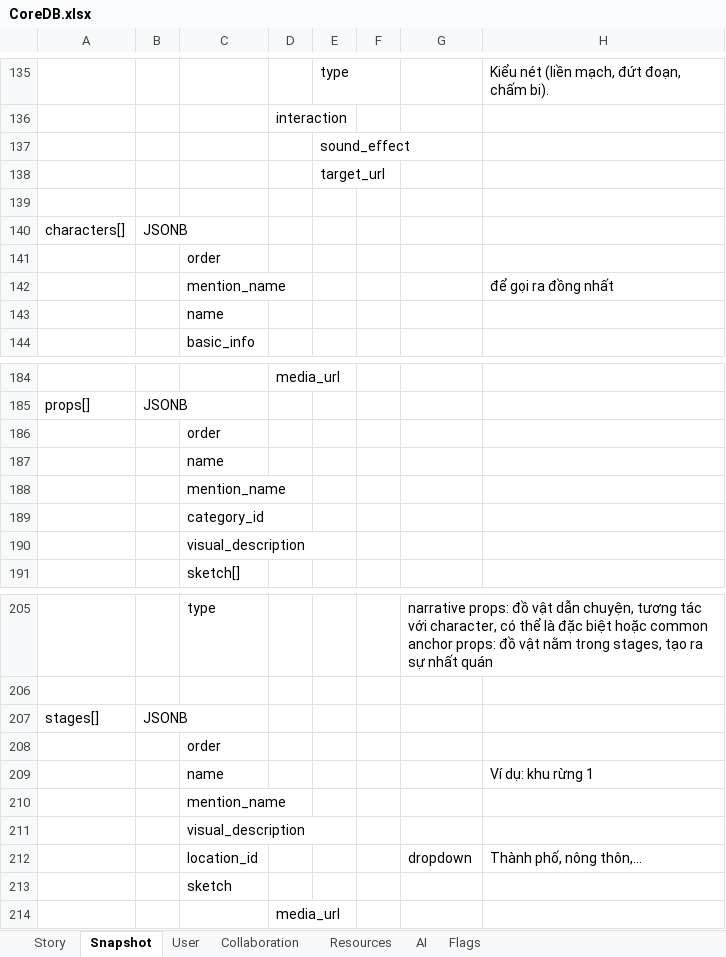
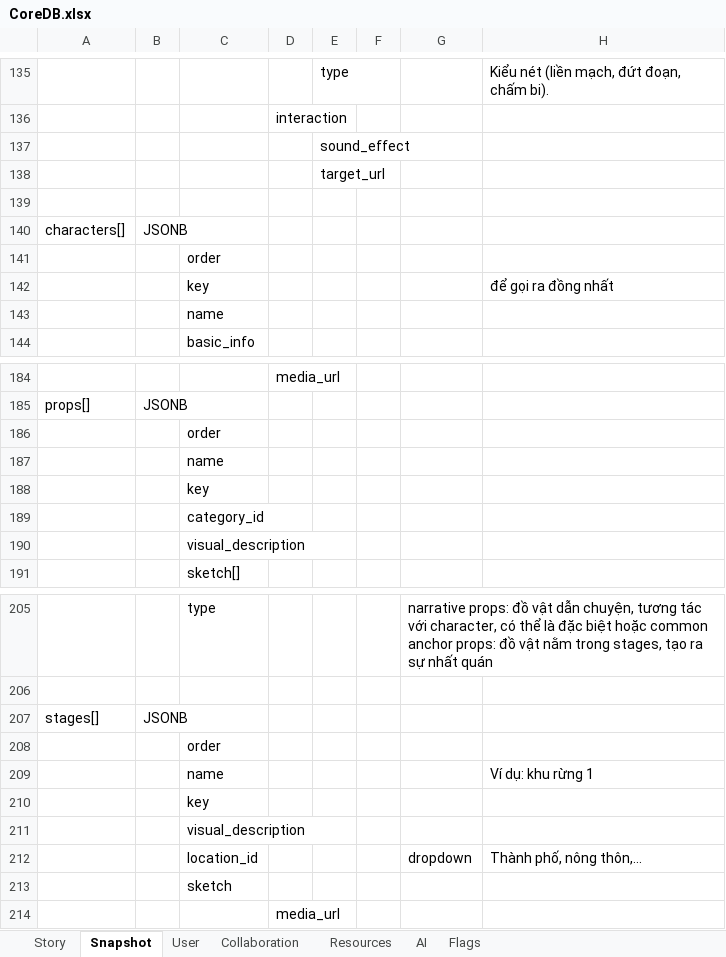
Before and after one commit to hacker1002/ai-storybook-design, an Excel workbook: CoreDB.xlsx, sheet Snapshot, drawn as a sheet; only a part is shown, gaps mark what is left out; values as stored, in another font and other column widths than the file's, no borders; the diff names each change by its address in the sheet, - before the commit and + after, or states it on an @@ line.

Commit message:
docs: rename mention_name to key and target_age to target_audience
Update prop naming across CLAUDE.md and api/text-generation specs:
- mention_name → key (serves as identifier like id)
- target_age → target_audience (consistent with DB schema)
- Add missing fields to agents table: key, knowledge, lens
- Add type field to locations table

```diff
--- a/CoreDB.xlsx (sheet Snapshot)
+++ b/CoreDB.xlsx (sheet Snapshot)
-C142: mention_name
+C142: key
-C188: mention_name
+C188: key
-C210: mention_name
+C210: key
```
Also changed, not shown: sheet AI, sheet Resources, 11 other files.
